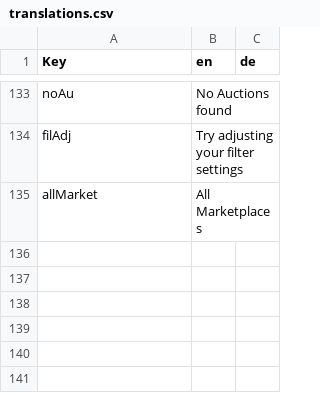
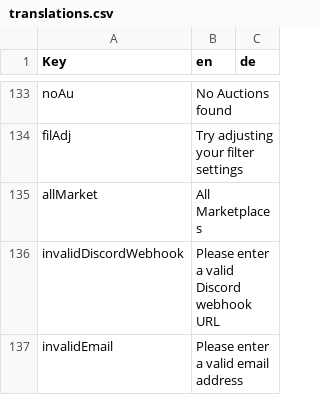
Before and after one commit to Coflnet/ane-nuxt, a CSV file: locales/translations.csv, drawn as a sheet; only a part is shown, gaps mark what is left out; the diff names each change by its address in the sheet, - before the commit and + after, or states it on an @@ line.

Commit message:
validate email and discord webhook

```diff
--- a/locales/translations.csv
+++ b/locales/translations.csv
+row 136: invalidDiscordWebhook | Please enter a valid Discord webhook URL
+row 137: invalidEmail | Please enter a valid email address
```
Also changed, not shown: 3 other files.
